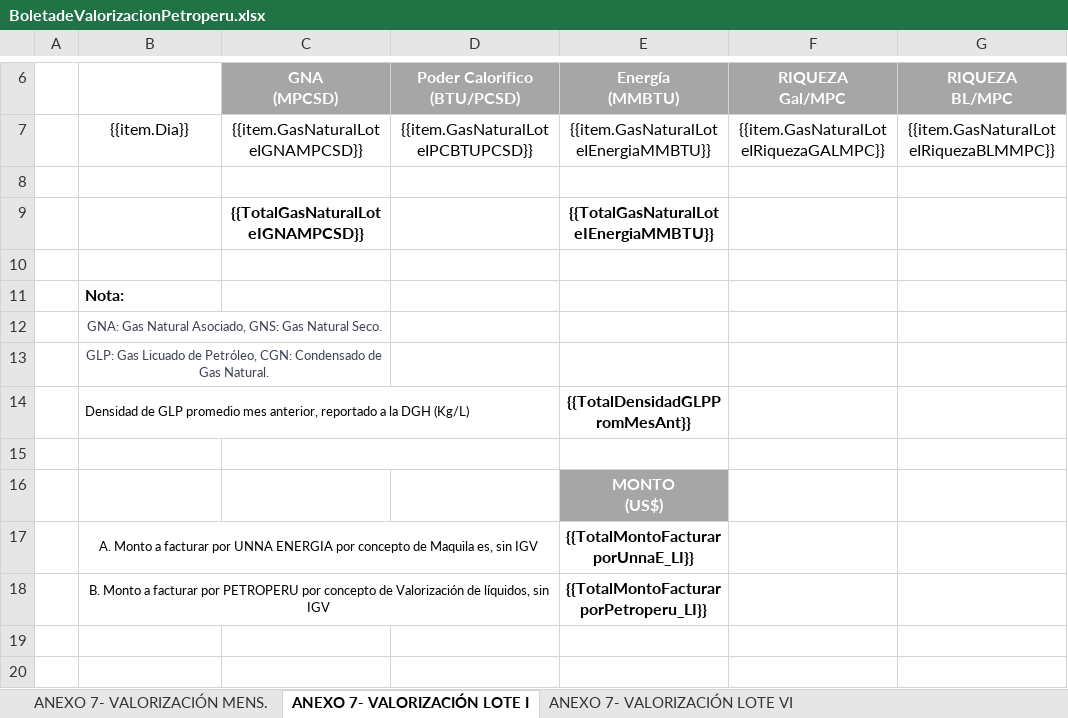
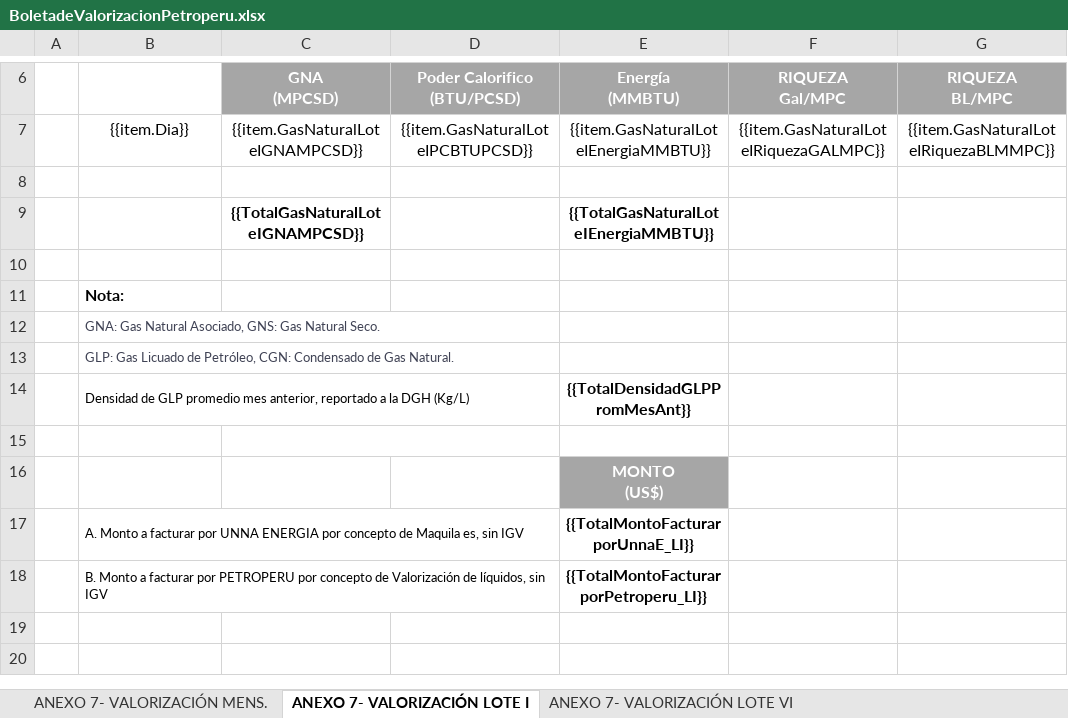
Before and after one commit to extspperu/UnnaReportesOperativos, an Excel workbook: Unna.OperationalReport.WebSite/wwwroot/plantillas/reporte/mensual/BoletadeValorizacionPetroperu.xlsx, sheet ANEXO 7- VALORIZACIÓN LOTE I, drawn as a sheet; only a part is shown, gaps mark what is left out; values as stored, in another font and other column widths than the file's, no borders; charts and pictures not drawn; the diff names each change by its address in the sheet, - before the commit and + after, or states it on an @@ line.

Commit message:
Cambios en observaciones Reporte Anexo 7

```diff
--- a/Unna.OperationalReport.WebSite/wwwroot/plantillas/reporte/mensual/BoletadeValorizacionPetroperu.xlsx (sheet ANEXO 7- VALORIZACIÓN LOTE I)
+++ b/Unna.OperationalReport.WebSite/wwwroot/plantillas/reporte/mensual/BoletadeValorizacionPetroperu.xlsx (sheet ANEXO 7- VALORIZACIÓN LOTE I)
-B12:B13 alignment: center
+B12:B13 alignment: left
-B12:C12 merged
+B12:D12 merged
-B13:C13 merged
+B13:D13 merged
-B17:B18 alignment: center
+B17:B18 alignment: left
```
Also changed, not shown: sheet ANEXO 7- VALORIZACIÓN LOTE VI, sheet ANEXO 7- VALORIZACIÓN LOTE Z-69, sheet ANEXO 7- VALORIZACIÓN MENS., charts or pictures, Unna.OperationalReport.WebSite/wwwroot/plantillas/reporte/mensual/BoletadeValorizacionPetroperuLoteI.xlsx, Unna.OperationalReport.WebSite/wwwroot/plantillas/reporte/mensual/BoletadeValorizacionPetroperuLoteVI.xlsx, 8 other files.
